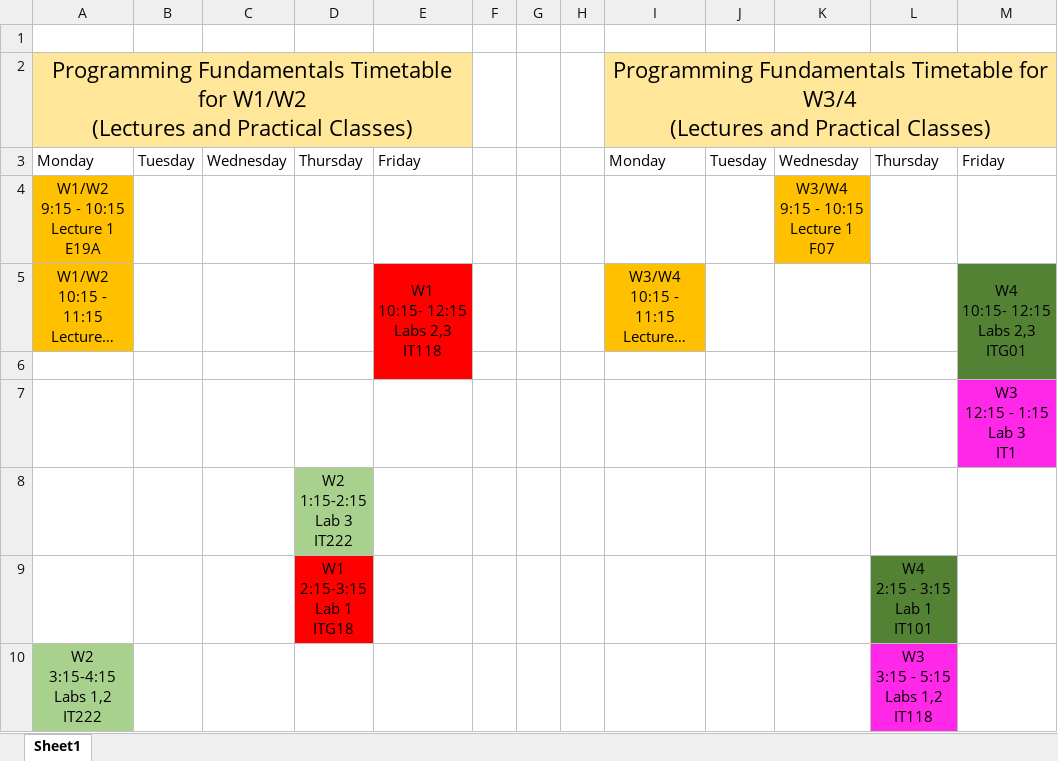
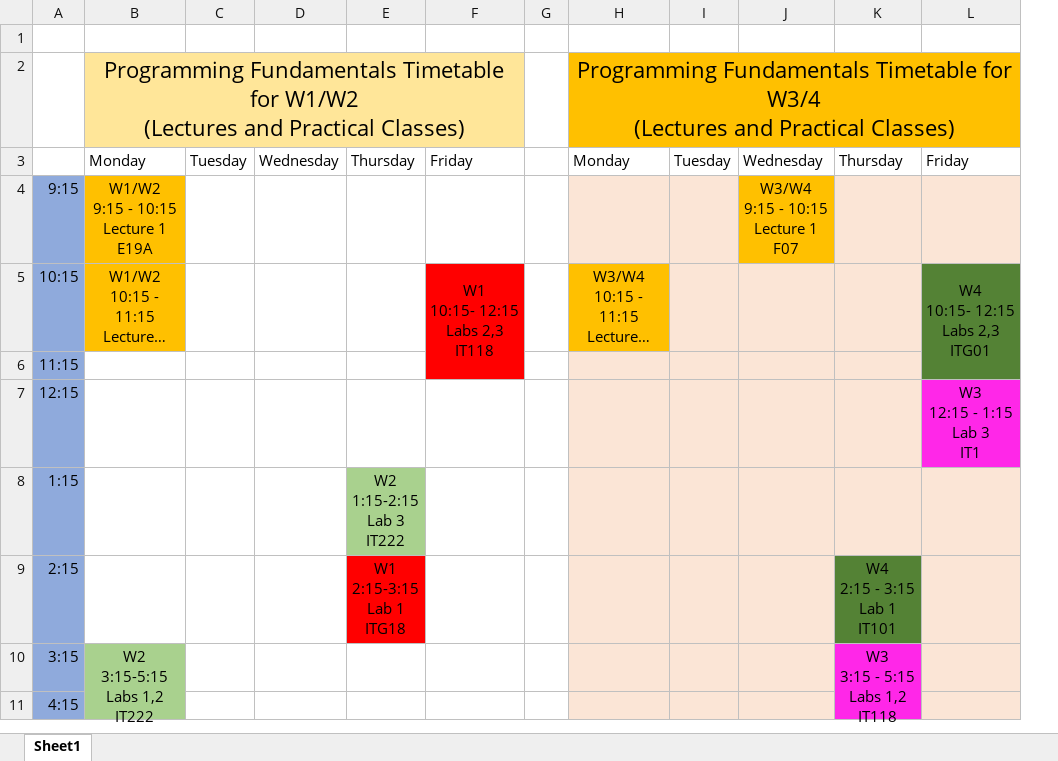
Before and after one commit to Programming-Fundamentals-SETU/prog-fund-1-sept-25, an Excel workbook: topic00-induction/unit-1/talk-0/archive/timetable.xlsx, sheet Sheet1, drawn as a sheet; long unchanged cells end in …; values as stored, in another font and other column widths than the file's, no borders; removed rows and columns are numbered as before the commit, all else as after; ↵ is a line break in a cell; the diff names each change by its address in the sheet, - before the commit and + after, or states it on an @@ line.

```diff
--- a/topic00-induction/unit-1/talk-0/archive/timetable.xlsx (sheet Sheet1)
+++ b/topic00-induction/unit-1/talk-0/archive/timetable.xlsx (sheet Sheet1)
+column A, rows 4-10: 9:15 | 10:15 | 11:15 | 12:15 | 1:15 | 2:15 | 3:15
-column F, empty
-column H, empty
-H2:L2 fill: #FFE699
+H2:L2 fill: #FFC000
-H4:I4 fill: none
+H4:I4 fill: #FBE5D6
-K4:L4 fill: none
+K4:L4 fill: #FBE5D6
-I5:K5 fill: none
+I5:K5 fill: #FBE5D6
-H6:K7 fill: none
+H6:K7 fill: #FBE5D6
-H8:L8 fill: none
+H8:L8 fill: #FBE5D6
-H9:J10 fill: none
+H9:J10 fill: #FBE5D6
-L9:L10 fill: none
+L9:L10 fill: #FBE5D6
-B10: W2 ↵ 3:15-4:15 ↵ Labs 1,2 ↵ IT222
+B10: W2 ↵ 3:15-5:15 ↵ Labs 1,2 ↵ IT222
+B10:B11 merged
+K10:K11 merged
+row 11: 4:15
```
Also changed, not shown: 5 other files.
